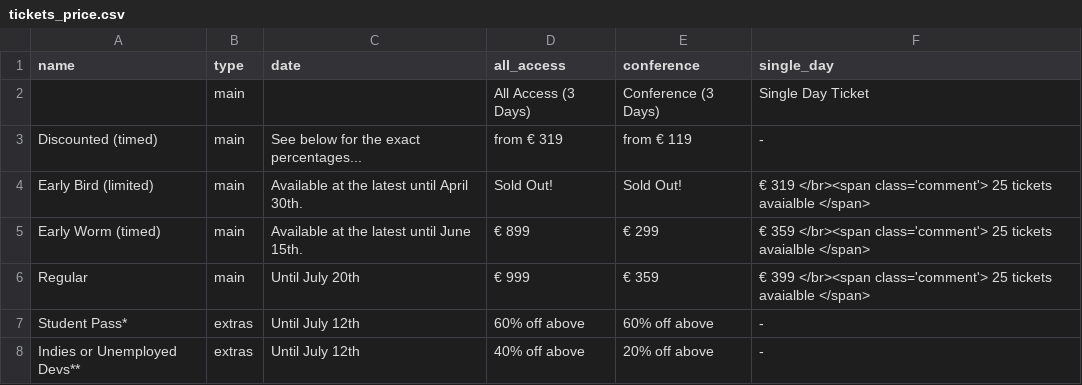
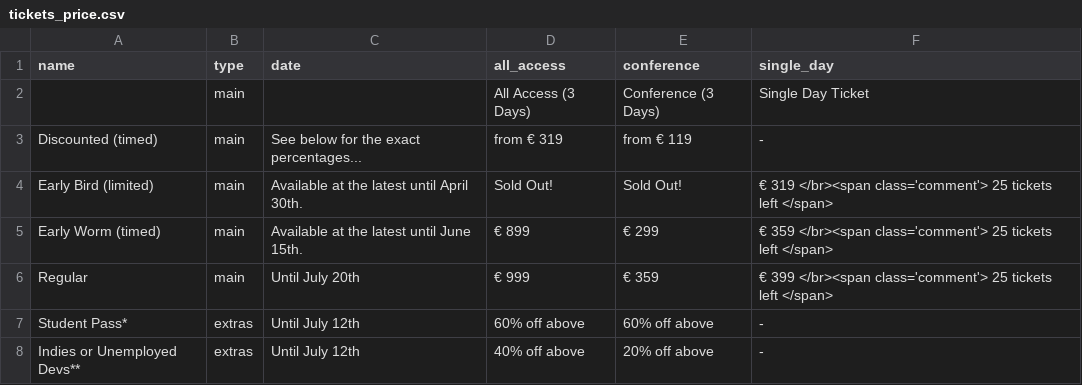
Before and after one commit to speedingdeer/nucl.ai, a CSV file: _data/tickets_price.csv, drawn as a sheet.

Commit message:
Update tickets_price.csv
changed "available" to "left"

```diff
--- a/_data/tickets_price.csv
+++ b/_data/tickets_price.csv
@@ -3,5 +3,5 @@ name,type,date,all_access,conference,single_day
 Discounted (timed),main,See below for the exact percentages...,from € 319,from € 119, -
-Early Bird (limited),main,Available at the latest until April 30th.,Sold Out!,Sold Out!, € 319  </br><span class='comment'> 25 tickets avaialble </span>
-Early Worm (timed),main,Available at the latest until June 15th.,€ 899,€ 299,€ 359  </br><span class='comment'> 25 tickets avaialble </span>
-Regular,main,Until July 20th,€ 999,€ 359,€ 399 </br><span class='comment'> 25 tickets avaialble </span>
+Early Bird (limited),main,Available at the latest until April 30th.,Sold Out!,Sold Out!, € 319  </br><span class='comment'> 25 tickets left </span>
+Early Worm (timed),main,Available at the latest until June 15th.,€ 899,€ 299,€ 359  </br><span class='comment'> 25 tickets left </span>
+Regular,main,Until July 20th,€ 999,€ 359,€ 399 </br><span class='comment'> 25 tickets left </span>
 Student Pass*,extras,Until July 12th,"60% off above","60% off above", -
```
